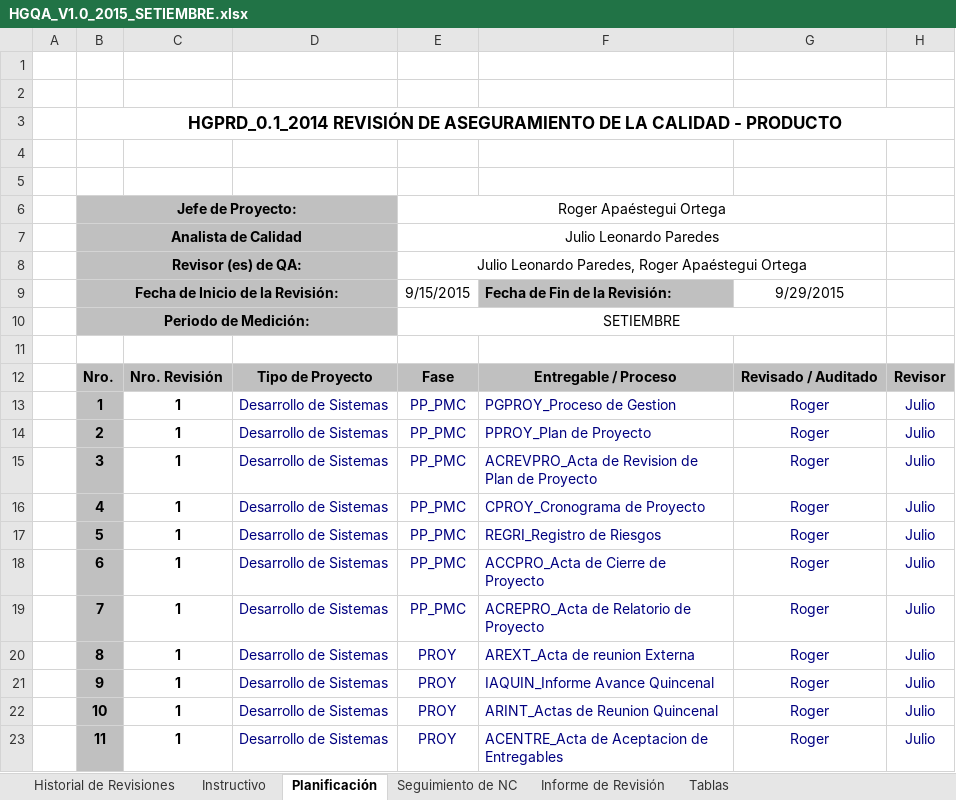
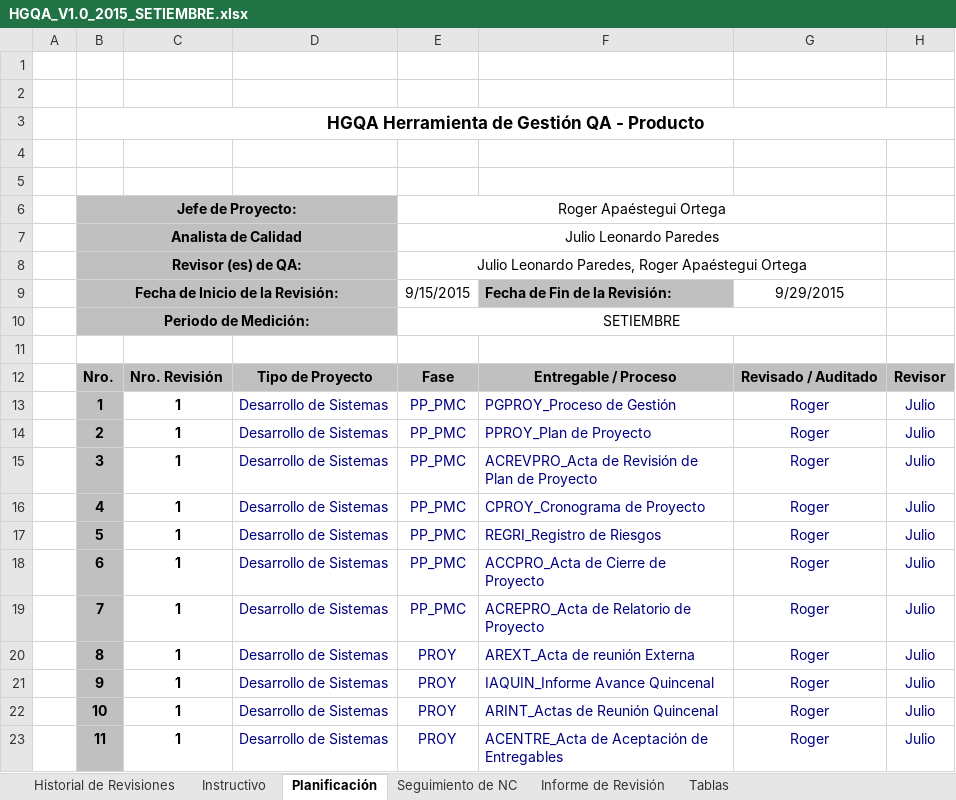
Before and after one commit to lowrider80/UTP-GPS-ALARM, an Excel workbook: Area_de_Proceso-_PPQA/HGQA/HGQA_V1.0_2015_SETIEMBRE.xlsx, sheet Planificación, drawn as a sheet; only a part is shown; values as stored, in another font and other column widths than the file's, no borders; charts and pictures not drawn; the diff names each change by its address in the sheet, - before the commit and + after, or states it on an @@ line.

Commit message:
Herramienta Gestión de Aseguramiento de Calidad

```diff
--- a/Area_de_Proceso-_PPQA/HGQA/HGQA_V1.0_2015_SETIEMBRE.xlsx (sheet Planificación)
+++ b/Area_de_Proceso-_PPQA/HGQA/HGQA_V1.0_2015_SETIEMBRE.xlsx (sheet Planificación)
-B3: HGPRD_0.1_2014 REVISIÓN DE ASEGURAMIENTO DE LA CALIDAD - PRODUCTO
+B3: HGQA Herramienta de Gestión QA - Producto
-F13: PGPROY_Proceso de Gestion
+F13: PGPROY_Proceso de Gestión
-F15: ACREVPRO_Acta de Revision de Plan de Proyecto
+F15: ACREVPRO_Acta de Revisión de Plan de Proyecto
-F20: AREXT_Acta de reunion Externa
+F20: AREXT_Acta de reunión Externa
-F22: ARINT_Actas de Reunion Quincenal
+F22: ARINT_Actas de Reunión Quincenal
-F23: ACENTRE_Acta de Aceptacion de Entregables
+F23: ACENTRE_Acta de Aceptación de Entregables
```
Also changed, not shown: sheet Informe de Revisión, sheet Instructivo, sheet Seguimiento de NC, charts or pictures, Area_de_Proceso-_PPQA/HGQA/HGQA_V1.0_2015_OCTUBRE.xlsx.
